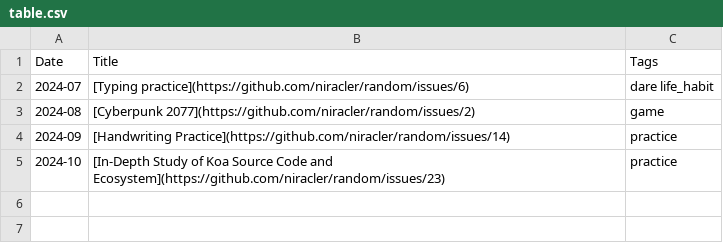
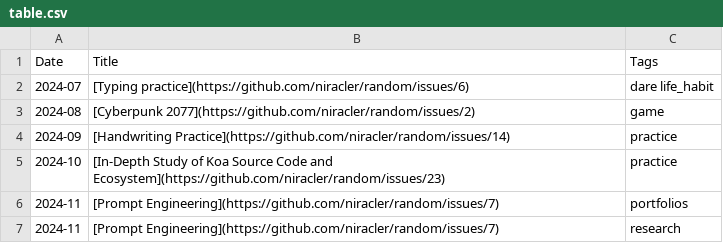
Before and after one commit to niracler/random, a CSV file: table.csv, drawn as a sheet; the diff names each change by its address in the sheet, - before the commit and + after, or states it on an @@ line.

Commit message:
docs: random dare 2024-11-01

```diff
--- a/table.csv
+++ b/table.csv
+row 6: 2024-11 | [Prompt Engineering](https://github.com/niracler/random/issues/7) | portfolios
+row 7: 2024-11 | [Prompt Engineering](https://github.com/niracler/random/issues/7) | research
```
Also changed, not shown: 1 other file.
